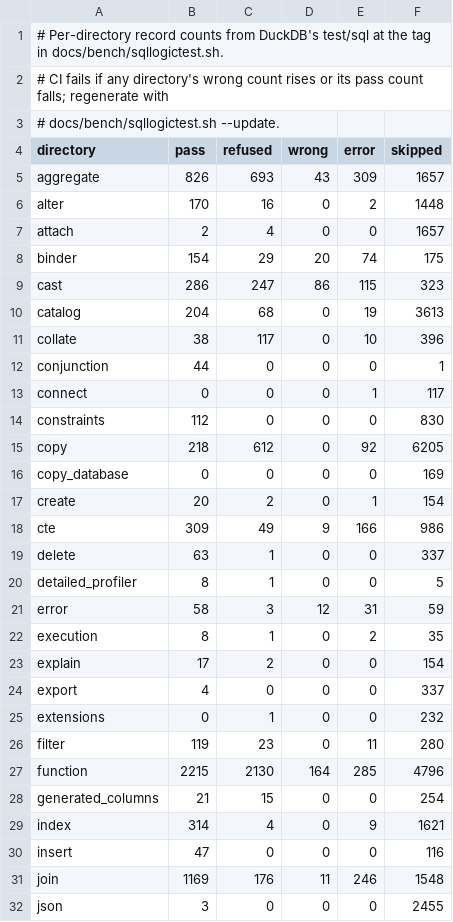
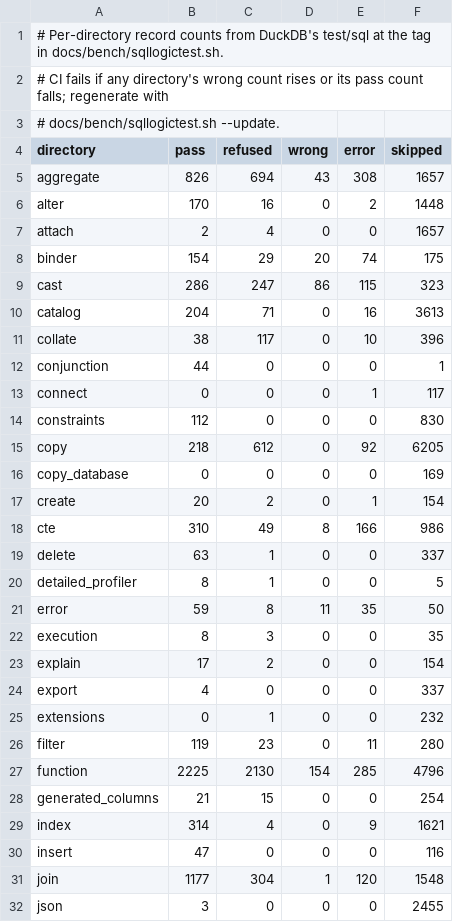
Before and after one commit to nuthatch-org/burrmill, a TSV file: docs/bench/sqllogictest-baseline.tsv, drawn as a sheet; only a part is shown; the diff covers the shown part only.

Commit message:
Cut wrong answers in DuckDB's test/sql/join from 11 to 1 (#463)
Refs #423

NULLs inside struct/list values sort last as in DuckDB; SELECT * and join columns over USING/NATURAL joins follow DuckDB, and a NATURAL JOIN with no shared column is an error; POSITIONAL JOIN, JOIN BY (TYPE ...) and NEAREST ... BY are refused by name; the sqllogictest harness no longer reads plans with shared subqueries as unordered.

Join: 1169/176/11/246 to 1177/304/1/120 (pass/refused/wrong/error). Whole suite: wrong 634 to 604, passes 12199 to 12227.

```diff
--- a/docs/bench/sqllogictest-baseline.tsv
+++ b/docs/bench/sqllogictest-baseline.tsv
@@ -4,3 +4,3 @@
 directory	pass	refused	wrong	error	skipped
-aggregate	826	693	43	309	1657
+aggregate	826	694	43	308	1657
 alter	170	16	0	2	1448
@@ -9,3 +9,3 @@ binder	154	29	20	74	175
 cast	286	247	86	115	323
-catalog	204	68	0	19	3613
+catalog	204	71	0	16	3613
 collate	38	117	0	10	396
@@ -17,7 +17,7 @@ copy_database	0	0	0	0	169
 create	20	2	0	1	154
-cte	309	49	9	166	986
+cte	310	49	8	166	986
 delete	63	1	0	0	337
 detailed_profiler	8	1	0	0	5
-error	58	3	12	31	59
-execution	8	1	0	2	35
+error	59	8	11	35	50
+execution	8	3	0	0	35
 explain	17	2	0	0	154
@@ -26,3 +26,3 @@ extensions	0	1	0	0	232
 filter	119	23	0	11	280
-function	2215	2130	164	285	4796
+function	2225	2130	154	285	4796
 generated_columns	21	15	0	0	254
@@ -30,3 +30,3 @@ index	314	4	0	9	1621
 insert	47	0	0	0	116
-join	1169	176	11	246	1548
+join	1177	304	1	120	1548
 json	3	0	0	0	2455
```
Also changed, not shown: 10 edited cells elsewhere in this file, 9 other files.
